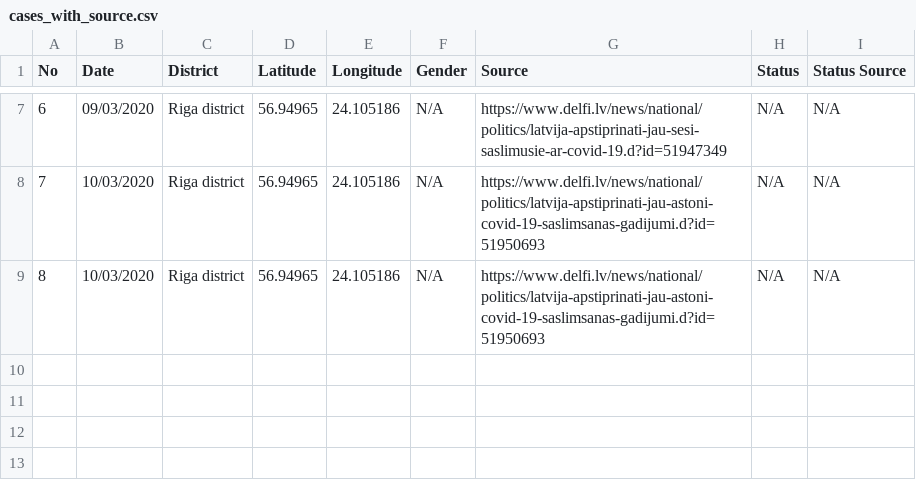
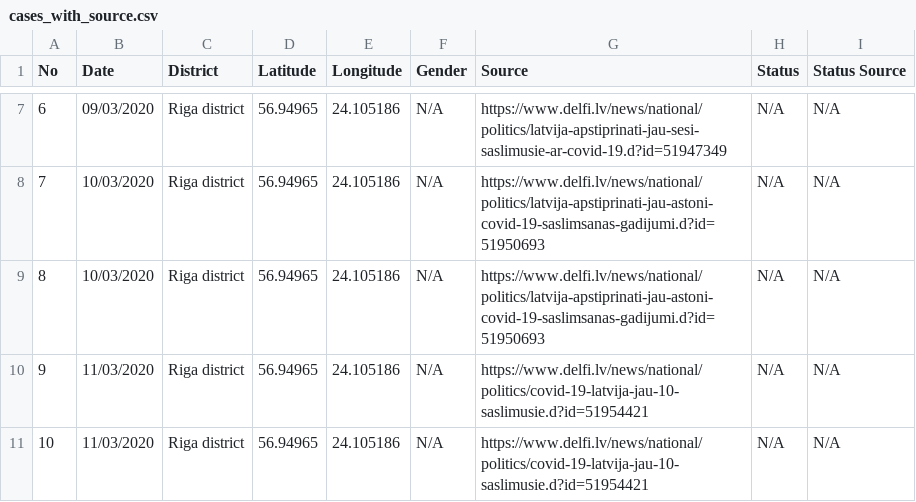
Before and after one commit to gundarsv/COVID-19-Latvia, a CSV file: cases_with_source.csv, drawn as a sheet; only a part is shown, gaps mark what is left out; the diff names each change by its address in the sheet, - before the commit and + after, or states it on an @@ line.

Commit message:
Updated cases_with_source.csv

```diff
--- a/cases_with_source.csv
+++ b/cases_with_source.csv
+row 10: 9 | 11/03/2020 | Riga district | 56.94965 | 24.105186 | N/A | https://www.delfi.lv/news/national/politics/covid-19-latvija-jau-10-saslimusie.d?id=51954421 | N/A | N/A
+row 11: 10 | 11/03/2020 | Riga district | 56.94965 | 24.105186 | N/A | https://www.delfi.lv/news/national/politics/covid-19-latvija-jau-10-saslimusie.d?id=51954421 | N/A | N/A
```
